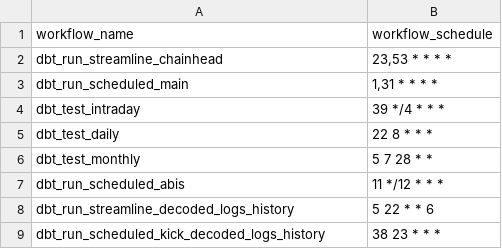
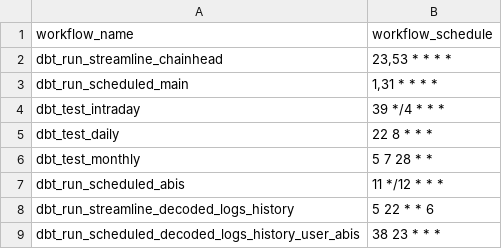
Before and after one commit to FlipsideCrypto/core-models, a CSV file: data/github_actions__workflows.csv, drawn as a sheet.

Commit message:
name

```diff
--- a/data/github_actions__workflows.csv
+++ b/data/github_actions__workflows.csv
@@ -8,2 +8,2 @@ dbt_run_scheduled_abis,"11 */12 * * *"
 dbt_run_streamline_decoded_logs_history,"5 22 * * 6"
-dbt_run_scheduled_kick_decoded_logs_history,"38 23 * * *"
+dbt_run_scheduled_decoded_logs_history_user_abis,"38 23 * * *"
```
Also changed, not shown: 1 other file.
